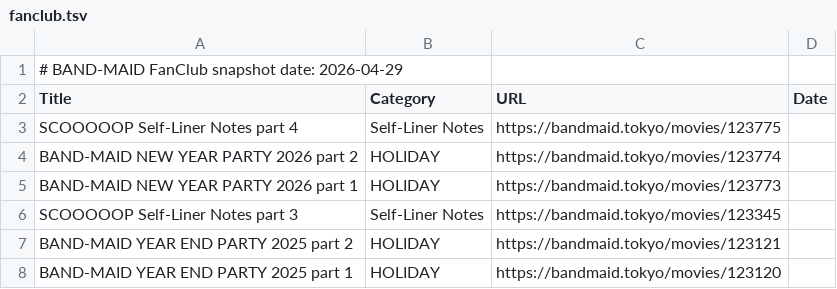
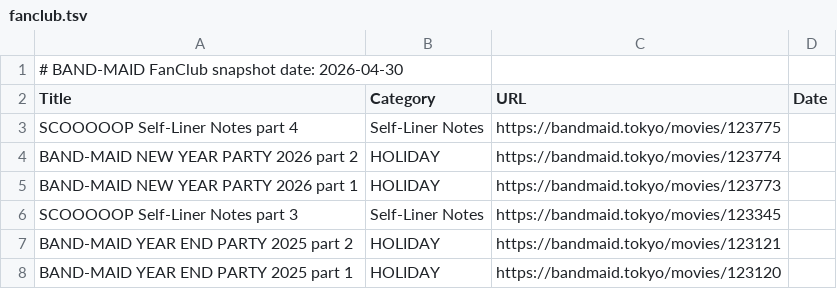
Before and after one commit to DriveTimeBM/BAND-MAID_gpt, a TSV file: fanclub/fanclub.tsv, drawn as a sheet; only a part is shown.

```diff
--- a/fanclub/fanclub.tsv
+++ b/fanclub/fanclub.tsv
@@ -1,2 +1,2 @@
-# BAND-MAID FanClub snapshot date: 2026-04-29
+# BAND-MAID FanClub snapshot date: 2026-04-30
 Title	Category	URL	Date
```
Also changed, not shown: fanclub/gallery.tsv, glossary/glossary.tsv, 24 other files.
